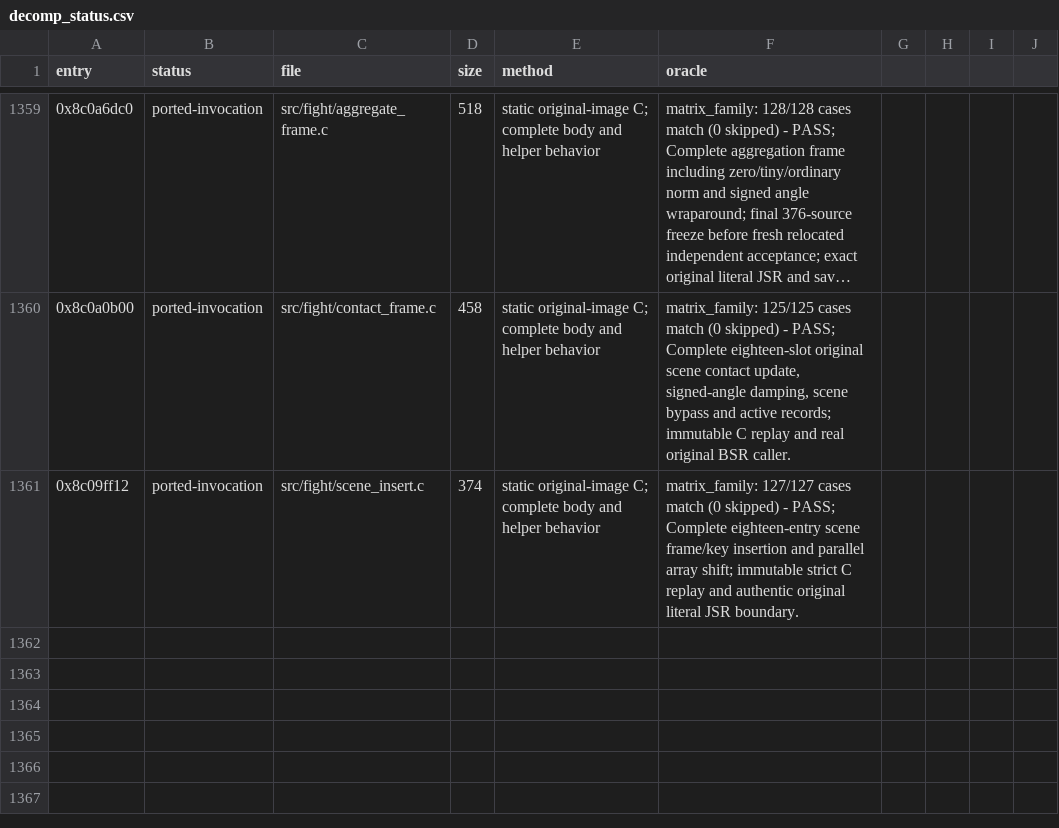
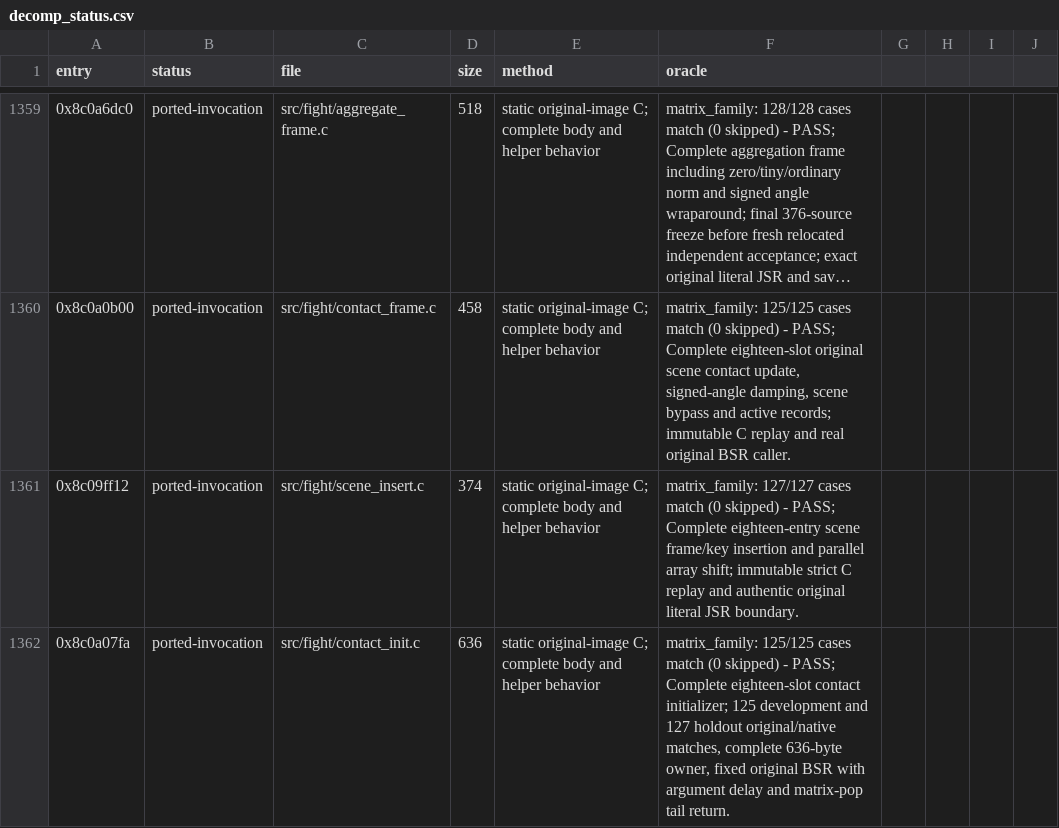
Before and after one commit to celsowm/vf3-decomp, a CSV file: docs/decomp_status.csv, drawn as a sheet; only a part is shown, gaps mark what is left out; long unchanged cells end in ….

Commit message:
Qualify the eighteen-slot scene contact initializer

```diff
--- a/docs/decomp_status.csv
+++ b/docs/decomp_status.csv
@@ -1361 +1361,2 @@ entry,status,file,size,method,oracle
 0x8c09ff12,ported-invocation,src/fight/scene_insert.c,374,static original-image C; complete body and helper behavior,matrix_family: 127/127 cases match (0 skipped) - PASS; Complete eighteen-entry scene frame/key insertion and parallel array shift; immutable strict C replay and authentic original literal JSR boundary.
+0x8c0a07fa,ported-invocation,src/fight/contact_init.c,636,static original-image C; complete body and helper behavior,"matrix_family: 125/125 cases match (0 skipped) - PASS; Complete eighteen-slot contact initializer; 125 development and 127 holdout original/native matches, complete 636-byte owner, fixed original BSR with argument delay and matrix-pop tail return."
```
Also changed, not shown: 25 other files.
